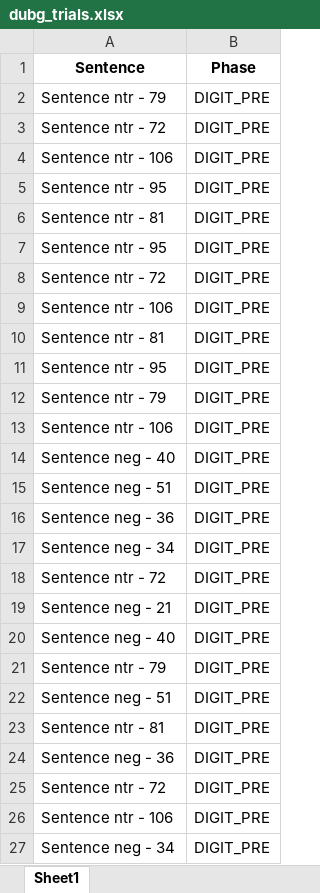
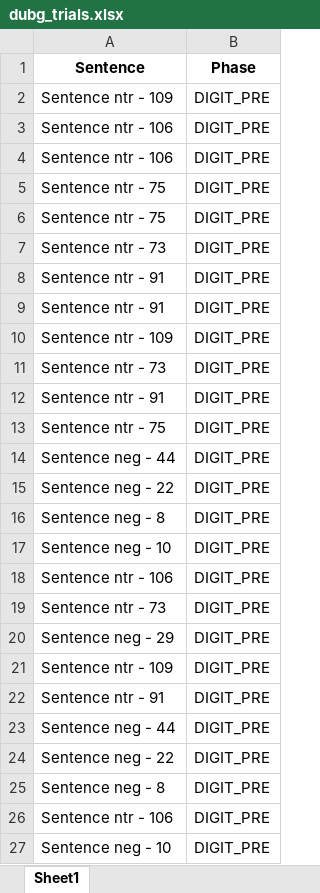
Before and after one commit to TomerOz/stp-project, an Excel workbook: Debug Output/dubg_trials.xlsx, sheet Sheet1, drawn as a sheet; only a part is shown; values as stored, in another font and other column widths than the file's, no borders; removed rows and columns are numbered as before the commit, all else as after; the diff covers the shown part only; the diff names each change by its address in the sheet, - before the commit and + after, or states it on an @@ line.

```diff
--- a/Debug Output/dubg_trials.xlsx (sheet Sheet1)
+++ b/Debug Output/dubg_trials.xlsx (sheet Sheet1)
-A2 (Sentence): Sentence ntr - 79
+A2 (Sentence): Sentence ntr - 109
-row 3: Sentence ntr - 72 | DIGIT_PRE
-row 5: Sentence ntr - 95 | DIGIT_PRE
-row 6: Sentence ntr - 81 | DIGIT_PRE
-row 7: Sentence ntr - 95 | DIGIT_PRE
-row 8: Sentence ntr - 72 | DIGIT_PRE
+row 5: Sentence ntr - 75 | DIGIT_PRE
+row 6: Sentence ntr - 75 | DIGIT_PRE
+row 7: Sentence ntr - 73 | DIGIT_PRE
-A8 (Sentence): Sentence ntr - 81
+A8 (Sentence): Sentence ntr - 91
-A9 (Sentence): Sentence ntr - 95
+A9 (Sentence): Sentence ntr - 91
+row 10: Sentence ntr - 109 | DIGIT_PRE
-A11 (Sentence): Sentence ntr - 79
+A11 (Sentence): Sentence ntr - 73
+row 12: Sentence ntr - 91 | DIGIT_PRE
+row 13: Sentence ntr - 75 | DIGIT_PRE
+row 14: Sentence neg - 44 | DIGIT_PRE
+row 15: Sentence neg - 22 | DIGIT_PRE
+row 16: Sentence neg - 8 | DIGIT_PRE
+row 17: Sentence neg - 10 | DIGIT_PRE
-row 14: Sentence neg - 40 | DIGIT_PRE
-row 15: Sentence neg - 51 | DIGIT_PRE
-row 16: Sentence neg - 36 | DIGIT_PRE
-row 17: Sentence neg - 34 | DIGIT_PRE
-A19 (Sentence): Sentence ntr - 72
+A19 (Sentence): Sentence ntr - 73
-A20 (Sentence): Sentence neg - 21
+A20 (Sentence): Sentence neg - 29
-A21 (Sentence): Sentence neg - 40
+A21 (Sentence): Sentence ntr - 109
-A22 (Sentence): Sentence ntr - 79
+A22 (Sentence): Sentence ntr - 91
-A23 (Sentence): Sentence neg - 51
+A23 (Sentence): Sentence neg - 44
-A24 (Sentence): Sentence ntr - 81
+A24 (Sentence): Sentence neg - 22
-A25 (Sentence): Sentence neg - 36
+A25 (Sentence): Sentence neg - 8
-row 25: Sentence ntr - 72 | DIGIT_PRE
-A27 (Sentence): Sentence neg - 34
+A27 (Sentence): Sentence neg - 10
```
Also changed, not shown: 83 added rows, 83 removed rows, 35 moved rows and 39 edited cells elsewhere in this sheet, Debug Output/debug_trials_dichotic_session_dichotic_phase.xlsx, 14 other files.
